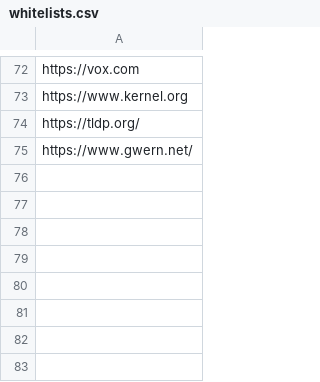
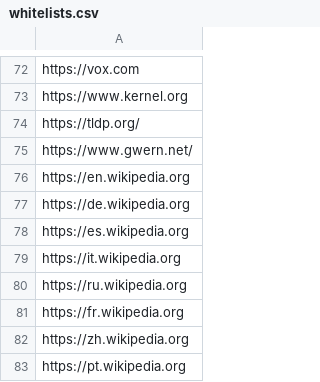
Before and after one commit to argosopentech/argos-search, a CSV file: whitelists.csv, drawn as a sheet; only a part is shown, gaps mark what is left out; the diff names each change by its address in the sheet, - before the commit and + after, or states it on an @@ line.

Commit message:
Add Wikipedia links

```diff
--- a/whitelists.csv
+++ b/whitelists.csv
+row 76: https://en.wikipedia.org
+row 77: https://de.wikipedia.org
+row 78: https://es.wikipedia.org
+row 79: https://it.wikipedia.org
+row 80: https://ru.wikipedia.org
+row 81: https://fr.wikipedia.org
+row 82: https://zh.wikipedia.org
+row 83: https://pt.wikipedia.org
```
